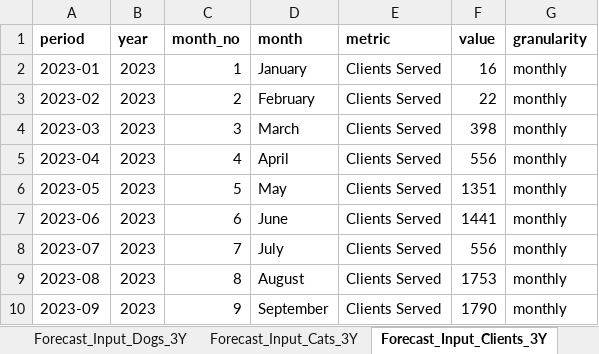
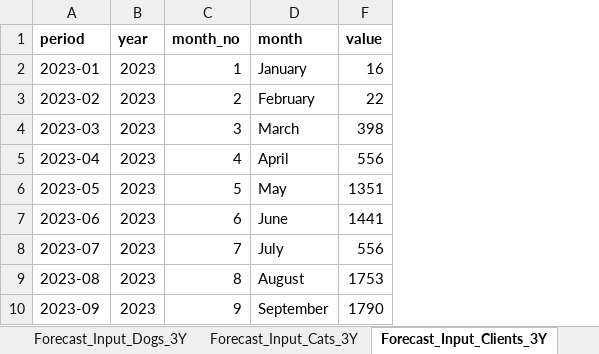
Before and after one commit to Nori-afk/bvetter, an Excel workbook: database/BaliwagVet_2023-2025.xlsx, sheet Forecast_Input_Clients_3Y, drawn as a sheet; only a part is shown; values as stored, in another font and other column widths than the file's, no borders; the diff names each change by its address in the sheet, - before the commit and + after, or states it on an @@ line.

```diff
--- a/database/BaliwagVet_2023-2025.xlsx (sheet Forecast_Input_Clients_3Y)
+++ b/database/BaliwagVet_2023-2025.xlsx (sheet Forecast_Input_Clients_3Y)
@@ column E (metric) hidden, rows 2-10: all Clients Served @@
@@ column G (granularity) hidden, rows 2-10: all monthly @@
```
Also changed, not shown: sheet Consult_Diagnosis_3Y, sheet Barangay_Masterlist, other sheet tabs, 25 other files.
